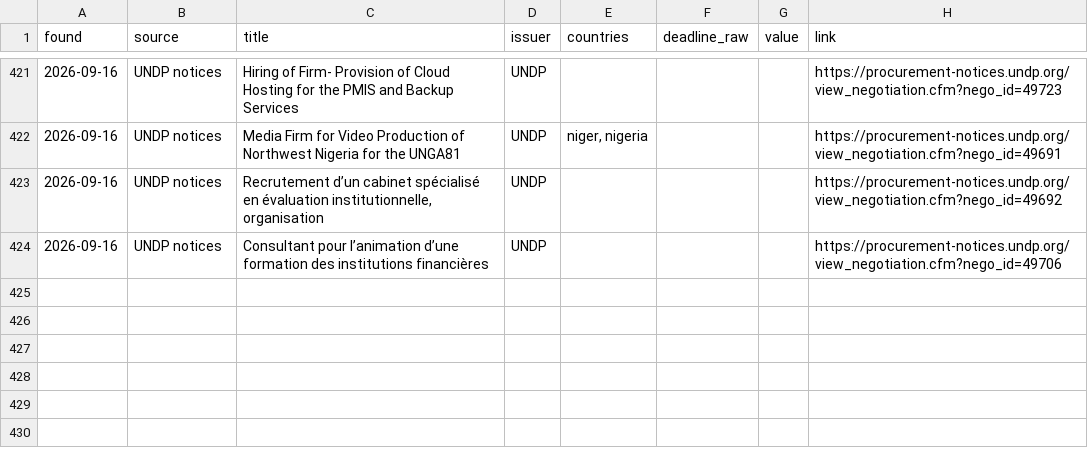
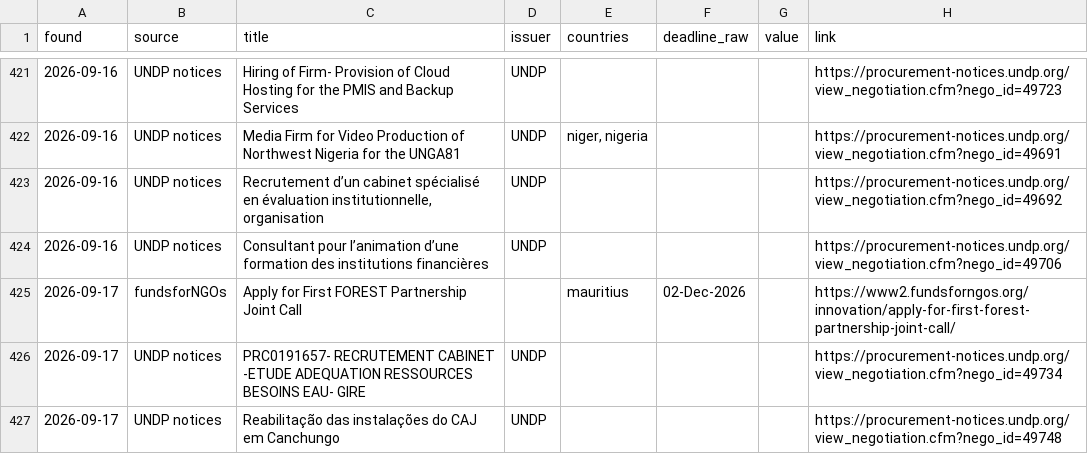
Before and after one commit to nickyb123abc/MIAfrica_RFP, a CSV file: data/opportunities.csv, drawn as a sheet; only a part is shown, gaps mark what is left out; the diff names each change by its address in the sheet, - before the commit and + after, or states it on an @@ line.

```diff
--- a/data/opportunities.csv
+++ b/data/opportunities.csv
+row 425: 2026-09-17 | fundsforNGOs | Apply for First FOREST Partnership Joint Call |  | mauritius | 02-Dec-2026 |  | https://www2.fundsforngos.org/innovation/apply-for-first-forest-partnership-joint-call/
+row 426: 2026-09-17 | UNDP notices | PRC0191657- RECRUTEMENT CABINET -ETUDE ADEQUATION RESSOURCES BESOINS EAU- GIRE | UNDP |  |  |  | https://procurement-notices.undp.org/view_negotiation.cfm?nego_id=49734
+row 427: 2026-09-17 | UNDP notices | Reabilitação das instalações do CAJ em Canchungo | UNDP |  |  |  | https://procurement-notices.undp.org/view_negotiation.cfm?nego_id=49748
```
Also changed, not shown: 7 other files.
